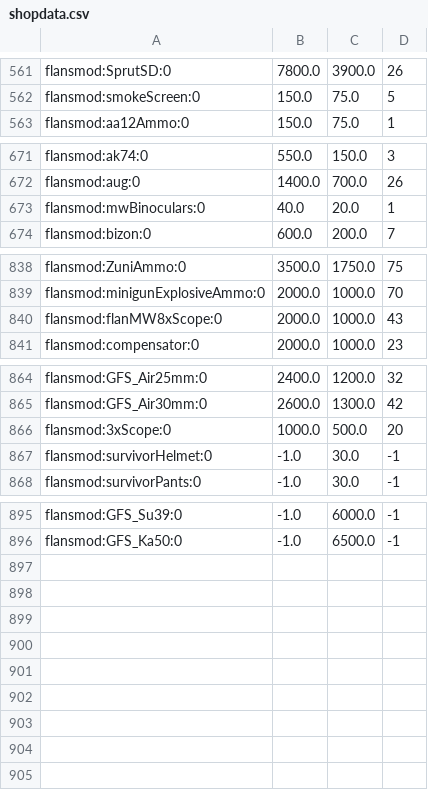
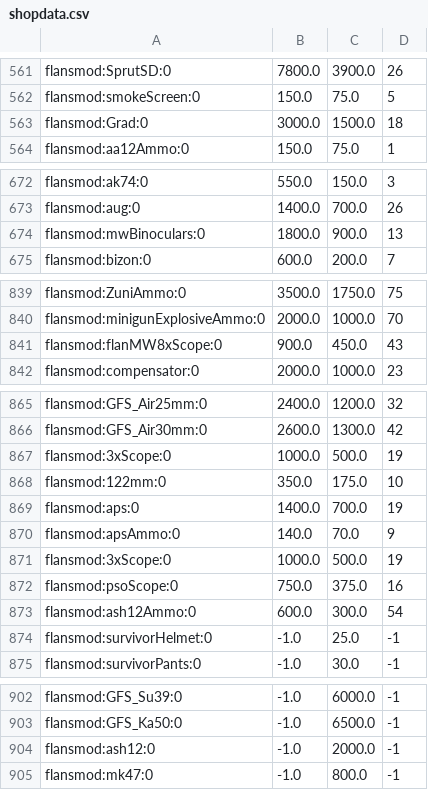
Before and after one commit to InfornoFire/MCBMods-Data, a CSV file: shopdata.csv, drawn as a sheet; only a part is shown, gaps mark what is left out; the diff covers the shown part only.

Commit message:
Shop update 6.0

```diff
--- a/shopdata.csv
+++ b/shopdata.csv
@@ -562,2 +562,3 @@ flansmod:SprutSD:0,7800.0,3900.0,26
 flansmod:smokeScreen:0,150.0,75.0,5
+flansmod:Grad:0,3000.0,1500.0,18
 flansmod:aa12Ammo:0,150.0,75.0,1
@@ -672,3 +673,3 @@ flansmod:ak74:0,550.0,150.0,3
 flansmod:aug:0,1400.0,700.0,26
-flansmod:mwBinoculars:0,40.0,20.0,1
+flansmod:mwBinoculars:0,1800.0,900.0,13
 flansmod:bizon:0,600.0,200.0,7
@@ -839,3 +840,3 @@ flansmod:ZuniAmmo:0,3500.0,1750.0,75
 flansmod:minigunExplosiveAmmo:0,2000.0,1000.0,70
-flansmod:flanMW8xScope:0,2000.0,1000.0,43
+flansmod:flanMW8xScope:0,900.0,450.0,43
 flansmod:compensator:0,2000.0,1000.0,23
@@ -865,4 +866,10 @@ flansmod:GFS_Air25mm:0,2400.0,1200.0,32
 flansmod:GFS_Air30mm:0,2600.0,1300.0,42
-flansmod:3xScope:0,1000.0,500.0,20
-flansmod:survivorHelmet:0,-1.0,30.0,-1
+flansmod:3xScope:0,1000.0,500.0,19
+flansmod:122mm:0,350.0,175.0,10
+flansmod:aps:0,1400.0,700.0,19
+flansmod:apsAmmo:0,140.0,70.0,9
+flansmod:3xScope:0,1000.0,500.0,19
+flansmod:psoScope:0,750.0,375.0,16
+flansmod:ash12Ammo:0,600.0,300.0,54
+flansmod:survivorHelmet:0,-1.0,25.0,-1
 flansmod:survivorPants:0,-1.0,30.0,-1
@@ -896 +903,3 @@ flansmod:GFS_Su39:0,-1.0,6000.0,-1
 flansmod:GFS_Ka50:0,-1.0,6500.0,-1
+flansmod:ash12:0,-1.0,2000.0,-1
+flansmod:mk47:0,-1.0,800.0,-1
```
Also changed, not shown: 1 edited cell elsewhere in this file.
